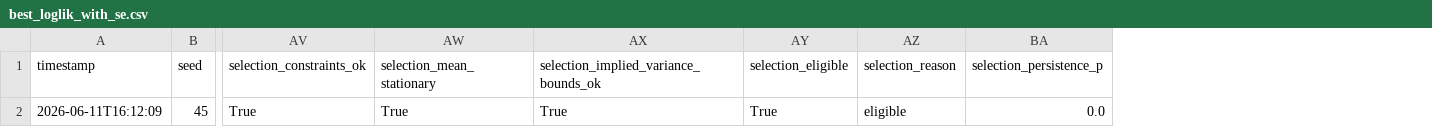
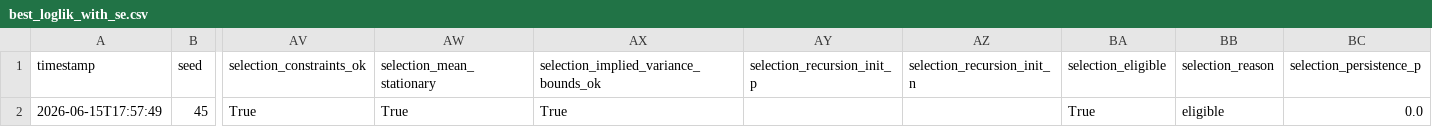
Before and after one commit to HSun3370/Inflation_Dynamics, a CSV file: BEGE_GARCH/ConstantP_BEGE/results/best_loglik_with_se.csv, drawn as a sheet; only a part is shown, gaps mark what is left out; removed rows and columns are numbered as before the commit, all else as after; rows hold the shown columns only; the diff names each change by its address in the sheet, - before the commit and + after, or states it on an @@ line.

```diff
--- a/BEGE_GARCH/ConstantP_BEGE/results/best_loglik_with_se.csv
+++ b/BEGE_GARCH/ConstantP_BEGE/results/best_loglik_with_se.csv
+column AY (selection_recursion_init_p), empty
+column AZ (selection_recursion_init_n), empty
-row 2: 2026-06-11T16:12:09 | 45 | True | True | True | True | eligible | 0.0
+row 2: 2026-06-15T17:57:49 | 45 | True | True | True |  |  | True | eligible | 0.0
```
Also changed, not shown: BEGE_GARCH/BadGood_BEGE/results/best_loglik_with_se.csv, BEGE_GARCH/ConstantN_BEGE/results/best_loglik_with_se.csv, 44 other files.
